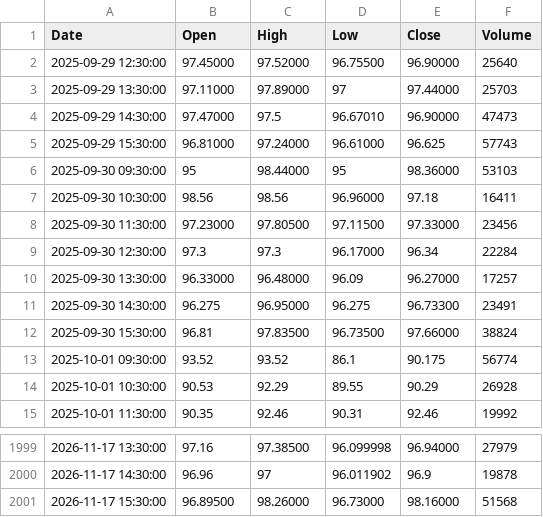
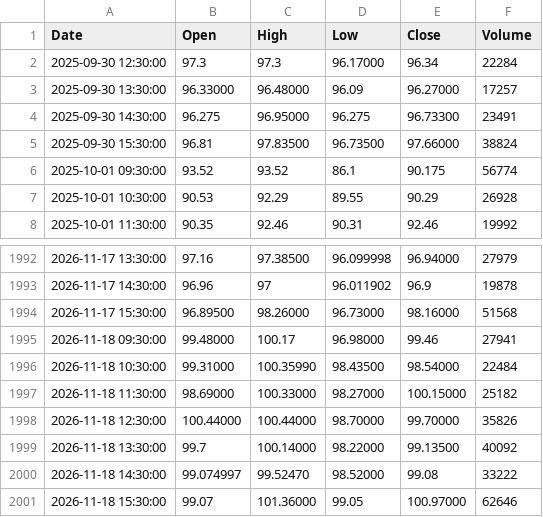
Before and after one commit to pavlyku-ux/ibi-data, a CSV file: data/ACLS_1h.csv, drawn as a sheet; only a part is shown, gaps mark what is left out; removed rows and columns are numbered as before the commit, all else as after; the diff names each change by its address in the sheet, - before the commit and + after, or states it on an @@ line.

Commit message:
ACLS 1h 2026-11-19

```diff
--- a/data/ACLS_1h.csv
+++ b/data/ACLS_1h.csv
-row 2: 2025-09-29 12:30:00 | 97.45000 | 97.52000 | 96.75500 | 96.90000 | 25640
-row 3: 2025-09-29 13:30:00 | 97.11000 | 97.89000 | 97 | 97.44000 | 25703
-row 4: 2025-09-29 14:30:00 | 97.47000 | 97.5 | 96.67010 | 96.90000 | 47473
-row 5: 2025-09-29 15:30:00 | 96.81000 | 97.24000 | 96.61000 | 96.625 | 57743
-row 6: 2025-09-30 09:30:00 | 95 | 98.44000 | 95 | 98.36000 | 53103
-row 7: 2025-09-30 10:30:00 | 98.56 | 98.56 | 96.96000 | 97.18 | 16411
-row 8: 2025-09-30 11:30:00 | 97.23000 | 97.80500 | 97.11500 | 97.33000 | 23456
+row 1995: 2026-11-18 09:30:00 | 99.48000 | 100.17 | 96.98000 | 99.46 | 27941
+row 1996: 2026-11-18 10:30:00 | 99.31000 | 100.35990 | 98.43500 | 98.54000 | 22484
+row 1997: 2026-11-18 11:30:00 | 98.69000 | 100.33000 | 98.27000 | 100.15000 | 25182
+row 1998: 2026-11-18 12:30:00 | 100.44000 | 100.44000 | 98.70000 | 99.70000 | 35826
+row 1999: 2026-11-18 13:30:00 | 99.7 | 100.14000 | 98.22000 | 99.13500 | 40092
+row 2000: 2026-11-18 14:30:00 | 99.074997 | 99.52470 | 98.52000 | 99.08 | 33222
+row 2001: 2026-11-18 15:30:00 | 99.07 | 101.36000 | 99.05 | 100.97000 | 62646
```
